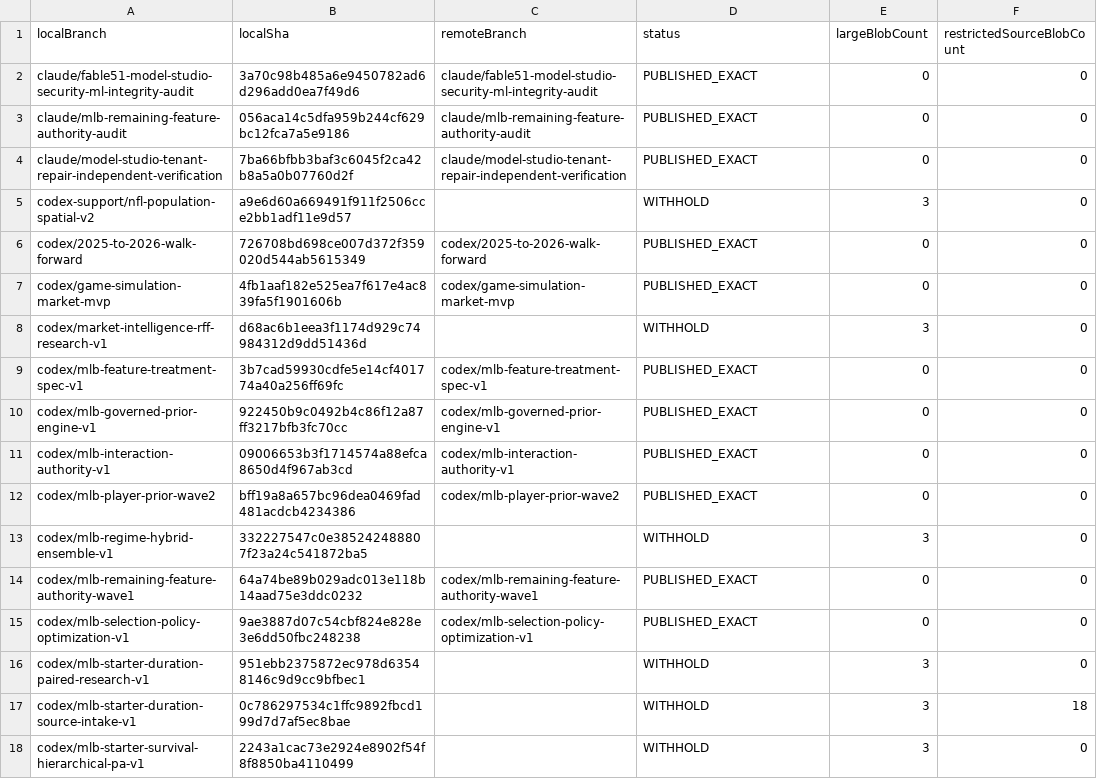
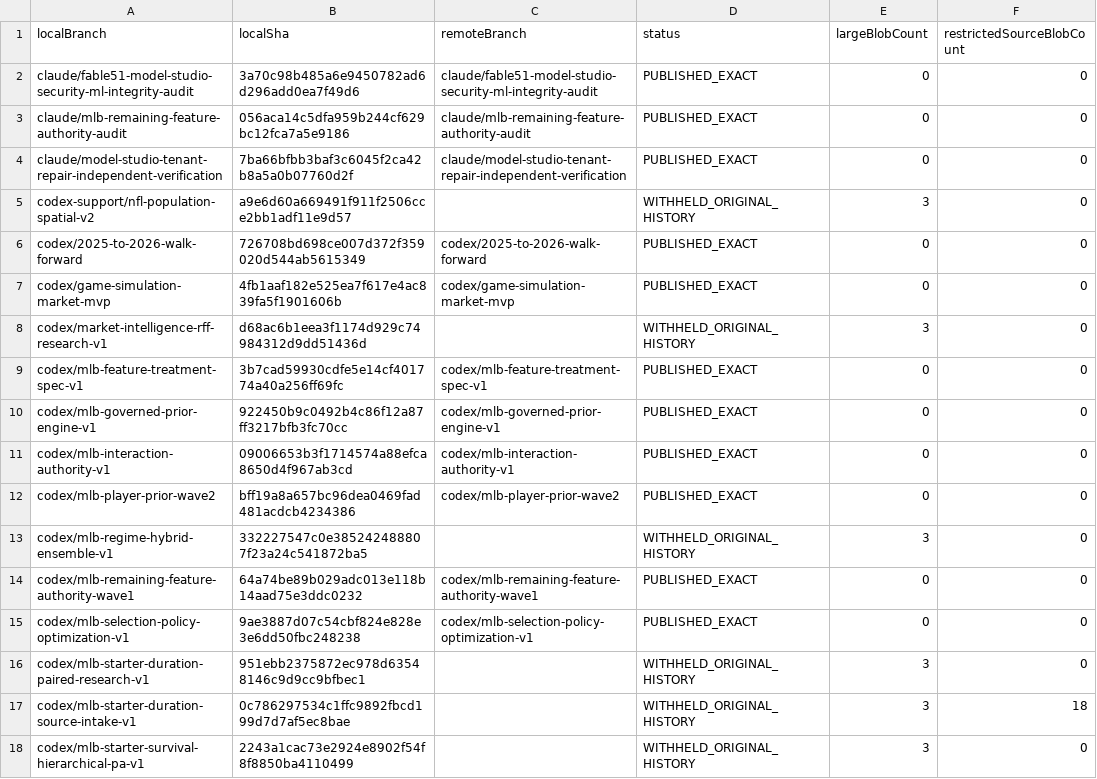
Before and after one commit to Gearhj/asp-model-studio, a CSV file: docs/repository-publication/2026-09-16/BRANCH_MAPPING.csv, drawn as a sheet; only a part is shown; the diff covers the shown part only.

```diff
--- a/docs/repository-publication/2026-09-16/BRANCH_MAPPING.csv
+++ b/docs/repository-publication/2026-09-16/BRANCH_MAPPING.csv
@@ -4,6 +4,6 @@ claude/mlb-remaining-feature-authority-audit,056aca14c5dfa959b244cf629bc12fca7a5
 claude/model-studio-tenant-repair-independent-verification,7ba66bfbb3baf3c6045f2ca42b8a5a0b07760d2f,claude/model-studio-tenant-repair-independent-verification,PUBLISHED_EXACT,0,0
-codex-support/nfl-population-spatial-v2,a9e6d60a669491f911f2506cce2bb1adf11e9d57,,WITHHOLD,3,0
+codex-support/nfl-population-spatial-v2,a9e6d60a669491f911f2506cce2bb1adf11e9d57,,WITHHELD_ORIGINAL_HISTORY,3,0
 codex/2025-to-2026-walk-forward,726708bd698ce007d372f359020d544ab5615349,codex/2025-to-2026-walk-forward,PUBLISHED_EXACT,0,0
 codex/game-simulation-market-mvp,4fb1aaf182e525ea7f617e4ac839fa5f1901606b,codex/game-simulation-market-mvp,PUBLISHED_EXACT,0,0
-codex/market-intelligence-rff-research-v1,d68ac6b1eea3f1174d929c74984312d9dd51436d,,WITHHOLD,3,0
+codex/market-intelligence-rff-research-v1,d68ac6b1eea3f1174d929c74984312d9dd51436d,,WITHHELD_ORIGINAL_HISTORY,3,0
 codex/mlb-feature-treatment-spec-v1,3b7cad59930cdfe5e14cf401774a40a256ff69fc,codex/mlb-feature-treatment-spec-v1,PUBLISHED_EXACT,0,0
@@ -12,7 +12,7 @@ codex/mlb-interaction-authority-v1,09006653b3f1714574a88efca8650d4f967ab3cd,code
 codex/mlb-player-prior-wave2,bff19a8a657bc96dea0469fad481acdcb4234386,codex/mlb-player-prior-wave2,PUBLISHED_EXACT,0,0
-codex/mlb-regime-hybrid-ensemble-v1,332227547c0e385242488807f23a24c541872ba5,,WITHHOLD,3,0
+codex/mlb-regime-hybrid-ensemble-v1,332227547c0e385242488807f23a24c541872ba5,,WITHHELD_ORIGINAL_HISTORY,3,0
 codex/mlb-remaining-feature-authority-wave1,64a74be89b029adc013e118b14aad75e3ddc0232,codex/mlb-remaining-feature-authority-wave1,PUBLISHED_EXACT,0,0
 codex/mlb-selection-policy-optimization-v1,9ae3887d07c54cbf824e828e3e6dd50fbc248238,codex/mlb-selection-policy-optimization-v1,PUBLISHED_EXACT,0,0
-codex/mlb-starter-duration-paired-research-v1,951ebb2375872ec978d63548146c9d9cc9bfbec1,,WITHHOLD,3,0
-codex/mlb-starter-duration-source-intake-v1,0c786297534c1ffc9892fbcd199d7d7af5ec8bae,,WITHHOLD,3,18
-codex/mlb-starter-survival-hierarchical-pa-v1,2243a1cac73e2924e8902f54f8f8850ba4110499,,WITHHOLD,3,0
+codex/mlb-starter-duration-paired-research-v1,951ebb2375872ec978d63548146c9d9cc9bfbec1,,WITHHELD_ORIGINAL_HISTORY,3,0
+codex/mlb-starter-duration-source-intake-v1,0c786297534c1ffc9892fbcd199d7d7af5ec8bae,,WITHHELD_ORIGINAL_HISTORY,3,18
+codex/mlb-starter-survival-hierarchical-pa-v1,2243a1cac73e2924e8902f54f8f8850ba4110499,,WITHHELD_ORIGINAL_HISTORY,3,0
```
Also changed, not shown: 4 added rows and 6 edited cells elsewhere in this file, 10 other files.
